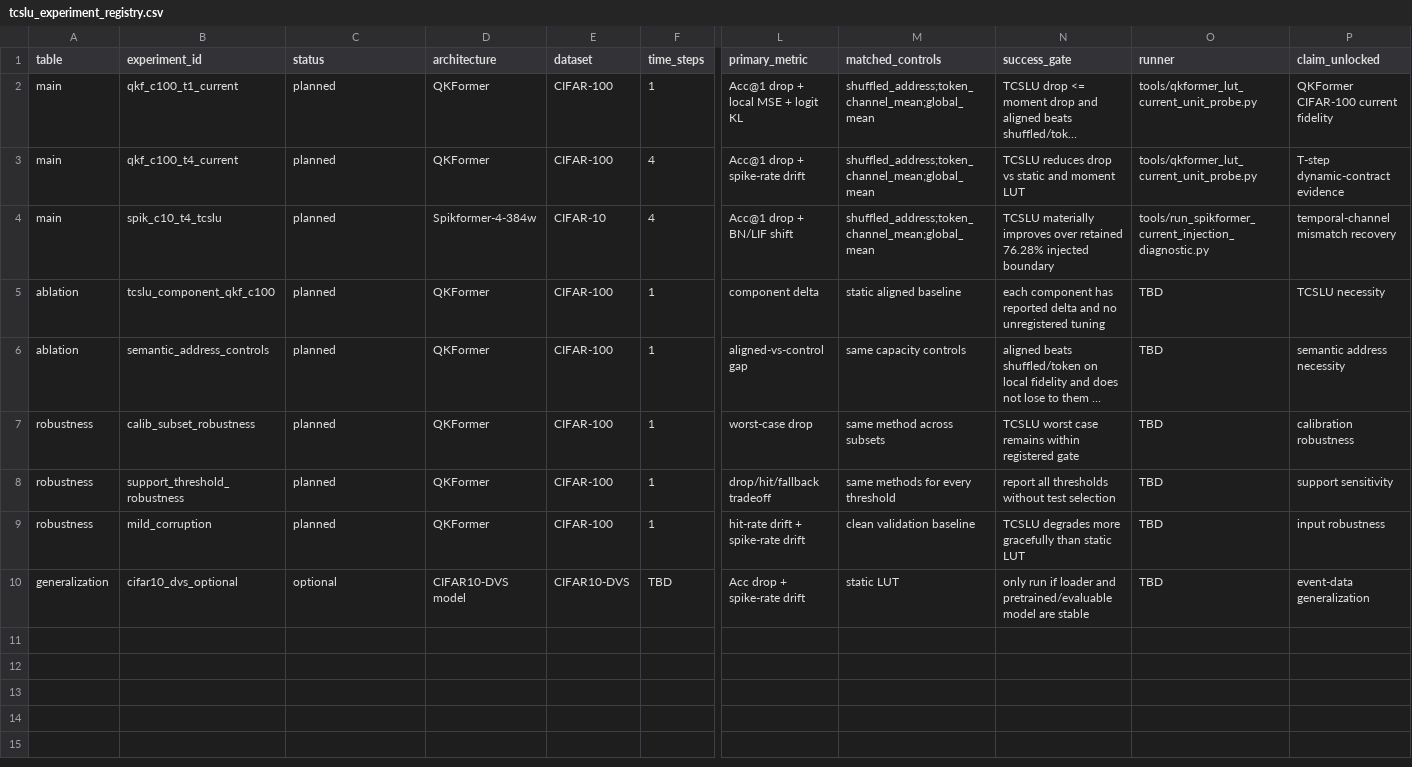
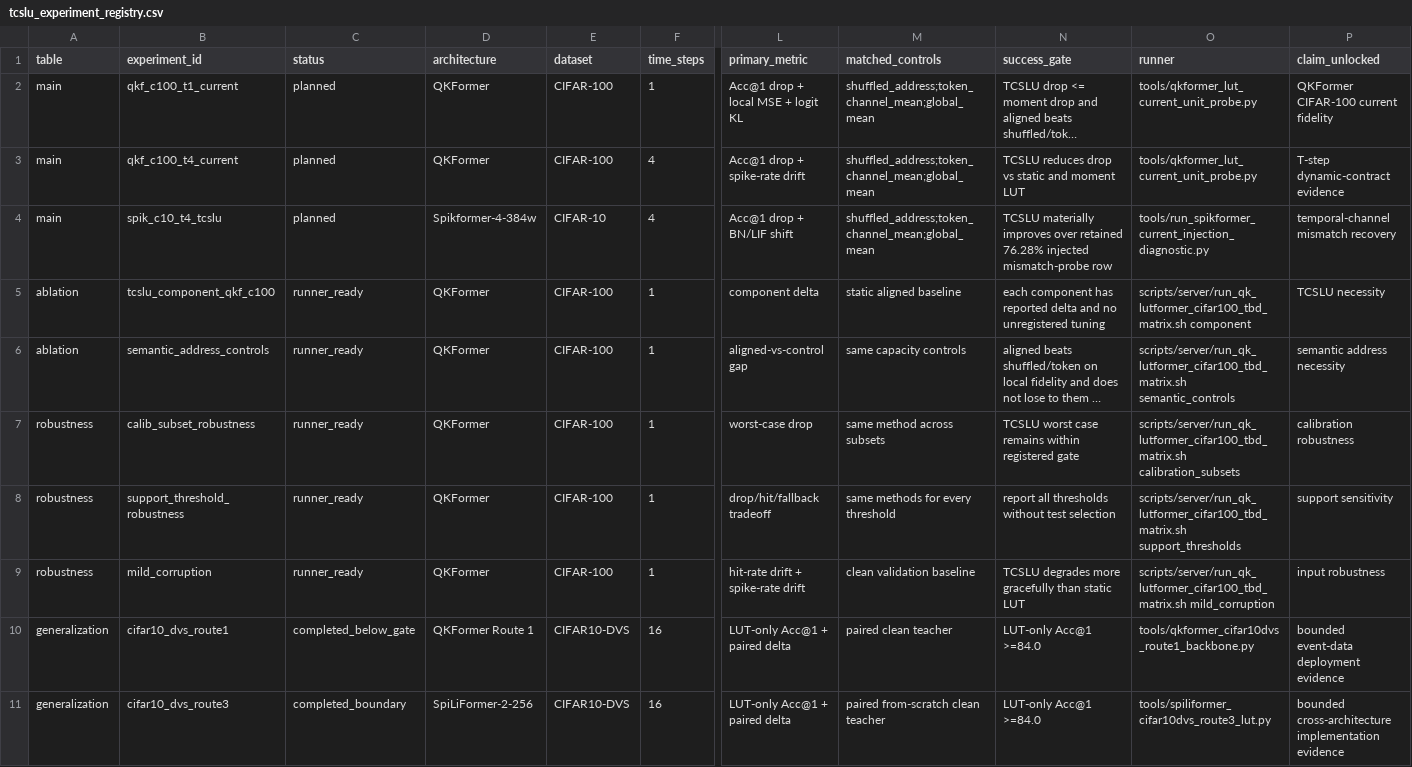
Before and after one commit to zhairui1995/QKFormer, a CSV file: paper/tables/data/tcslu_experiment_registry.csv, drawn as a sheet; only a part is shown, gaps mark what is left out; long unchanged cells end in …; removed rows and columns are numbered as before the commit, all else as after; rows hold the shown columns only; the diff names each change by its address in the sheet, - before the commit and + after, or states it on an @@ line.

```diff
--- a/paper/tables/data/tcslu_experiment_registry.csv
+++ b/paper/tables/data/tcslu_experiment_registry.csv
-N4 (success_gate): …76.28% injected boundary
+N4 (success_gate): …76.28% injected mismatch-probe row
-C5:C9 (status): planned
+C5:C9 (status): runner_ready
-O5 (runner): TBD
+O5 (runner): scripts/server/run_qk_lutformer_cifar100_tbd_matrix.sh component
-O6 (runner): TBD
+O6 (runner): scripts/server/run_qk_lutformer_cifar100_tbd_matrix.sh semantic_controls
-O7 (runner): TBD
+O7 (runner): scripts/server/run_qk_lutformer_cifar100_tbd_matrix.sh calibration_subsets
-O8 (runner): TBD
+O8 (runner): scripts/server/run_qk_lutformer_cifar100_tbd_matrix.sh support_thresholds
-O9 (runner): TBD
+O9 (runner): scripts/server/run_qk_lutformer_cifar100_tbd_matrix.sh mild_corruption
-row 10: generalization | cifar10_dvs_optional | optional | CIFAR10-DVS model | CIFAR10-DVS | TBD | Acc drop + spike-rate drift | static LUT | only run if loader and pretrained/evaluable model are stable | TBD | event-data generalization
+row 10: generalization | cifar10_dvs_route1 | completed_below_gate | QKFormer Route 1 | CIFAR10-DVS | 16 | LUT-only Acc@1 + paired delta | paired clean teacher | LUT-only Acc@1 >=84.0 | tools/qkformer_cifar10dvs_route1_backbone.py | bounded event-data deployment evidence
+row 11: generalization | cifar10_dvs_route3 | completed_boundary | SpiLiFormer-2-256 | CIFAR10-DVS | 16 | LUT-only Acc@1 + paired delta | paired from-scratch clean teacher | LUT-only Acc@1 >=84.0 | tools/spiliformer_cifar10dvs_route3_lut.py | bounded cross-architecture implementation evidence
```
Also changed, not shown: paper/tables/data/tcslu_current_replacement_status.csv, 28 other files.
